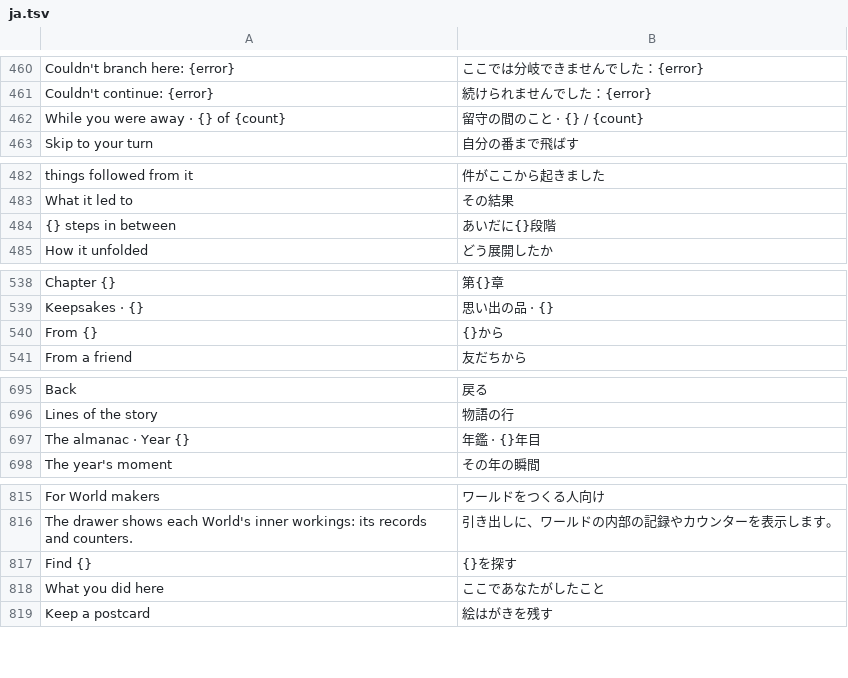
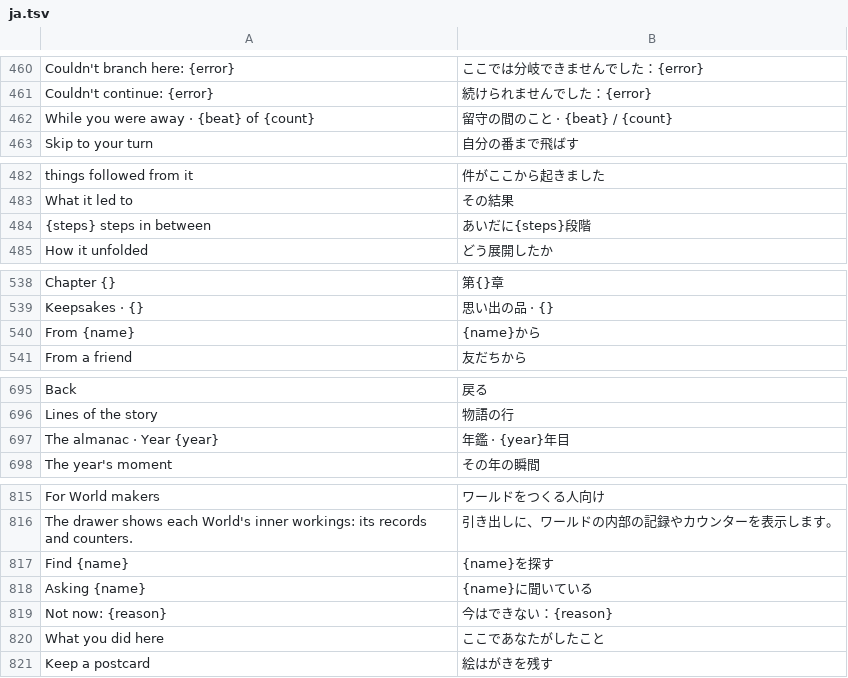
Before and after one commit to hxddh/world-machine, a TSV file: crates/world-gpui/locales/ja.tsv, drawn as a sheet; only a part is shown, gaps mark what is left out.

```diff
--- a/crates/world-gpui/locales/ja.tsv
+++ b/crates/world-gpui/locales/ja.tsv
@@ -461,3 +461,3 @@ Couldn't branch here: {error}	ここでは分岐できませんでした：{erro
 Couldn't continue: {error}	続けられませんでした：{error}
-While you were away · {} of {count}	留守の間のこと · {} / {count}
+While you were away · {beat} of {count}	留守の間のこと · {beat} / {count}
 Skip to your turn	自分の番まで飛ばす
@@ -483,3 +483,3 @@ things followed from it	件がここから起きました
 What it led to	その結果
-{} steps in between	あいだに{}段階
+{steps} steps in between	あいだに{steps}段階
 How it unfolded	どう展開したか
@@ -539,3 +539,3 @@ Chapter {}	第{}章
 Keepsakes · {}	思い出の品 · {}
-From {}	{}から
+From {name}	{name}から
 From a friend	友だちから
@@ -696,3 +696,3 @@ Back	戻る
 Lines of the story	物語の行
-The almanac · Year {}	年鑑 · {}年目
+The almanac · Year {year}	年鑑 · {year}年目
 The year's moment	その年の瞬間
@@ -816,3 +816,5 @@ For World makers	ワールドをつくる人向け
 The drawer shows each World's inner workings: its records and counters.	引き出しに、ワールドの内部の記録やカウンターを表示します。
-Find {}	{}を探す
+Find {name}	{name}を探す
+Asking {name}	{name}に聞いている
+Not now: {reason}	今はできない：{reason}
 What you did here	ここであなたがしたこと
```
Also changed, not shown: crates/world-gpui/locales/zh-Hans.tsv, worlds/pocket-universe/locales/ja.tsv, 10 other files.
